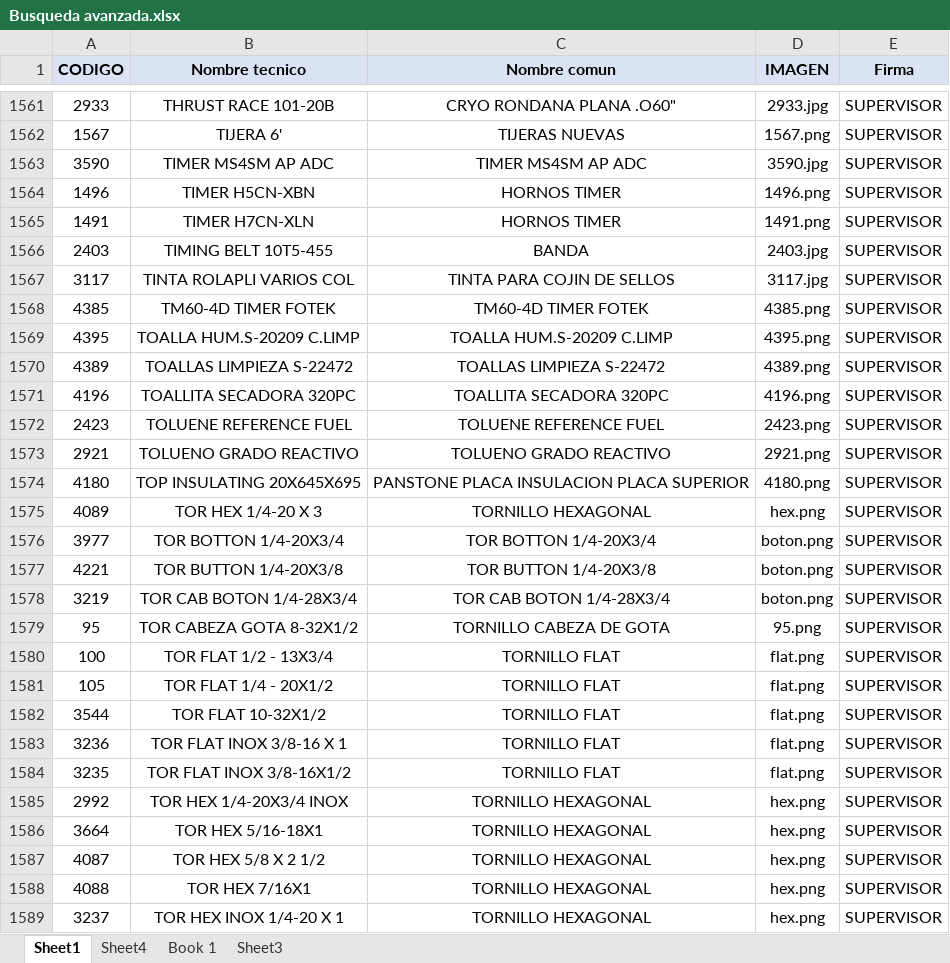
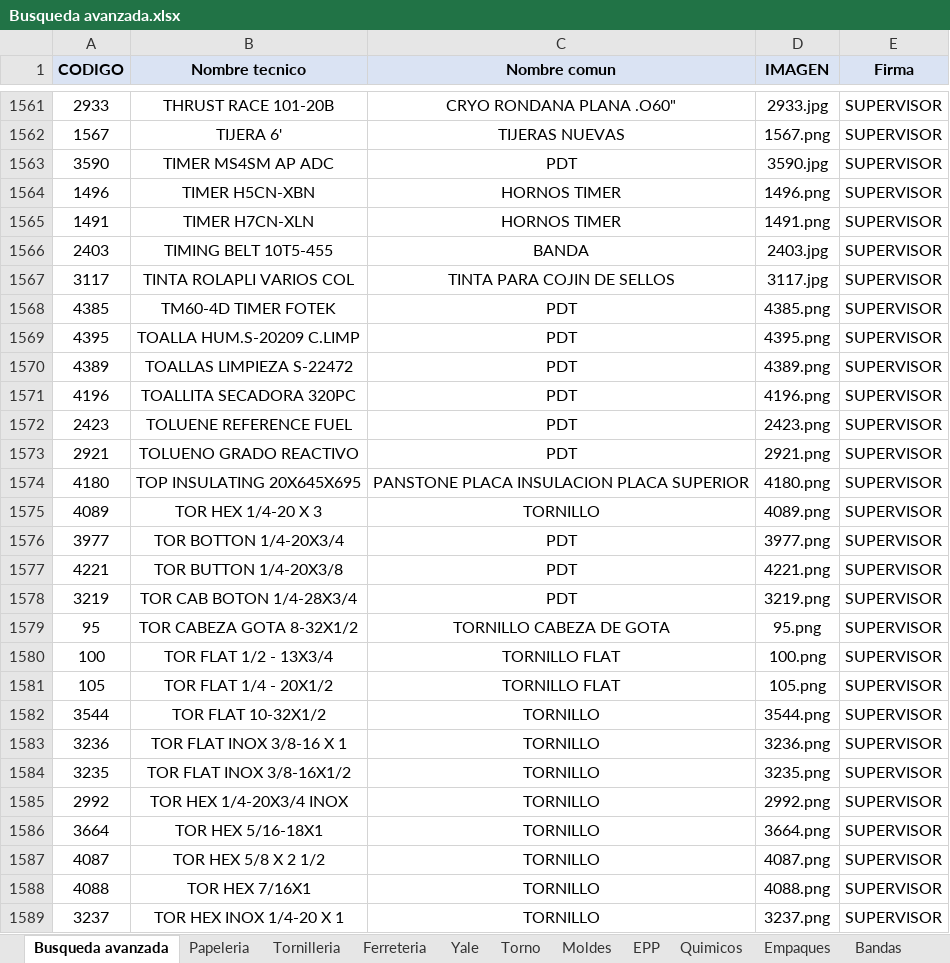
Before and after one commit to AlmacenParkerP-2/MasterList-002, an Excel workbook: Busqueda avanzada.xlsx, sheet Busqueda avanzada, drawn as a sheet; only a part is shown, gaps mark what is left out; values as stored, in another font and other column widths than the file's, no borders; conditional formats not drawn; the diff covers the shown part only; the diff names each change by its address in the sheet, - before the commit and + after, or states it on an @@ line.

```diff
--- a/Busqueda avanzada.xlsx (sheet Busqueda avanzada)
+++ b/Busqueda avanzada.xlsx (sheet Busqueda avanzada)
-sheet tab: Sheet1
+sheet tab: Busqueda avanzada
-sheet tab: Sheet4
+sheet tab: Papeleria
-sheet tab: Book 1
+sheet tab: Ferreteria
-sheet tab: Sheet3
+sheet tab: Yale
+sheet tab: Tornilleria
+sheet tab: Torno
+sheet tab: Moldes
+sheet tab: EPP
+sheet tab: Quimicos
+sheet tab: Empaques
+sheet tab: Bandas
-C1563 (Nombre comun): TIMER MS4SM AP ADC
+C1563 (Nombre comun): PDT
-C1568 (Nombre comun): TM60-4D TIMER FOTEK
+C1568 (Nombre comun): PDT
-C1569 (Nombre comun): TOALLA HUM.S-20209 C.LIMP
+C1569 (Nombre comun): PDT
-C1570 (Nombre comun): TOALLAS LIMPIEZA S-22472
+C1570 (Nombre comun): PDT
-C1571 (Nombre comun): TOALLITA SECADORA 320PC
+C1571 (Nombre comun): PDT
-C1572 (Nombre comun): TOLUENE REFERENCE FUEL
+C1572 (Nombre comun): PDT
-C1573 (Nombre comun): TOLUENO GRADO REACTIVO
+C1573 (Nombre comun): PDT
-C1575 (Nombre comun): TORNILLO HEXAGONAL
+C1575 (Nombre comun): TORNILLO
-D1575 (IMAGEN): hex.png
+D1575 (IMAGEN): 4089.png
-C1576 (Nombre comun): TOR BOTTON 1/4-20X3/4
+C1576 (Nombre comun): PDT
-D1576 (IMAGEN): boton.png
+D1576 (IMAGEN): 3977.png
-C1577 (Nombre comun): TOR BUTTON 1/4-20X3/8
+C1577 (Nombre comun): PDT
-D1577 (IMAGEN): boton.png
+D1577 (IMAGEN): 4221.png
-C1578 (Nombre comun): TOR CAB BOTON 1/4-28X3/4
+C1578 (Nombre comun): PDT
-D1578 (IMAGEN): boton.png
+D1578 (IMAGEN): 3219.png
-D1580 (IMAGEN): flat.png
+D1580 (IMAGEN): 100.png
-D1581 (IMAGEN): flat.png
+D1581 (IMAGEN): 105.png
-C1582:C1584 (Nombre comun): TORNILLO FLAT
+C1582:C1584 (Nombre comun): TORNILLO
-D1582 (IMAGEN): flat.png
+D1582 (IMAGEN): 3544.png
-D1583 (IMAGEN): flat.png
+D1583 (IMAGEN): 3236.png
-D1584 (IMAGEN): flat.png
+D1584 (IMAGEN): 3235.png
-C1585:C1589 (Nombre comun): TORNILLO HEXAGONAL
+C1585:C1589 (Nombre comun): TORNILLO
-D1585 (IMAGEN): hex.png
+D1585 (IMAGEN): 2992.png
-D1586 (IMAGEN): hex.png
+D1586 (IMAGEN): 3664.png
-D1587 (IMAGEN): hex.png
+D1587 (IMAGEN): 4087.png
-D1588 (IMAGEN): hex.png
+D1588 (IMAGEN): 4088.png
-D1589 (IMAGEN): hex.png
+D1589 (IMAGEN): 3237.png
```
Also changed, not shown: 749 edited cells elsewhere in this sheet, sheet Ferreteria, sheet Yale, sheet Papeleria, other sheet tabs, 1 other file.
